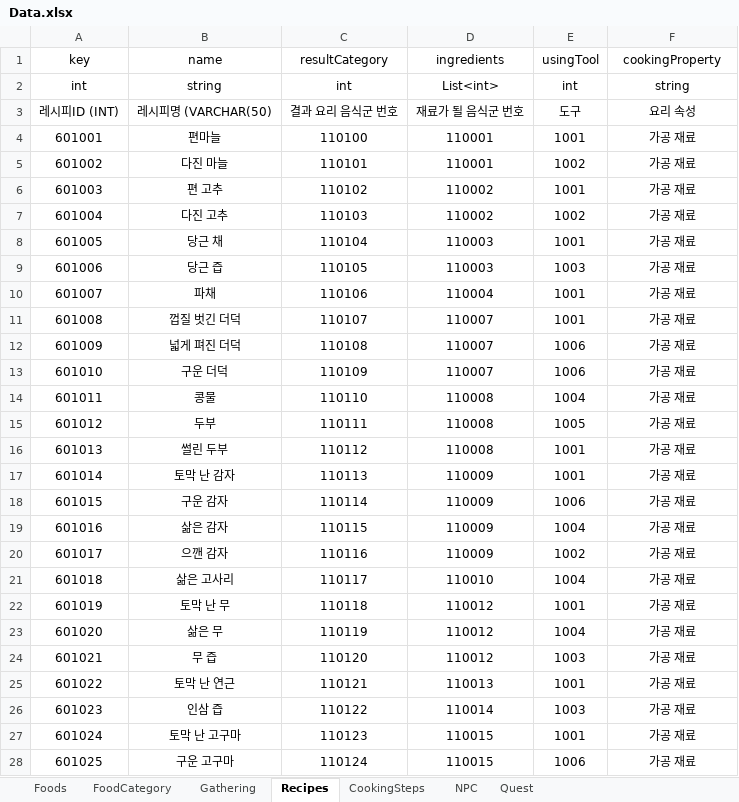
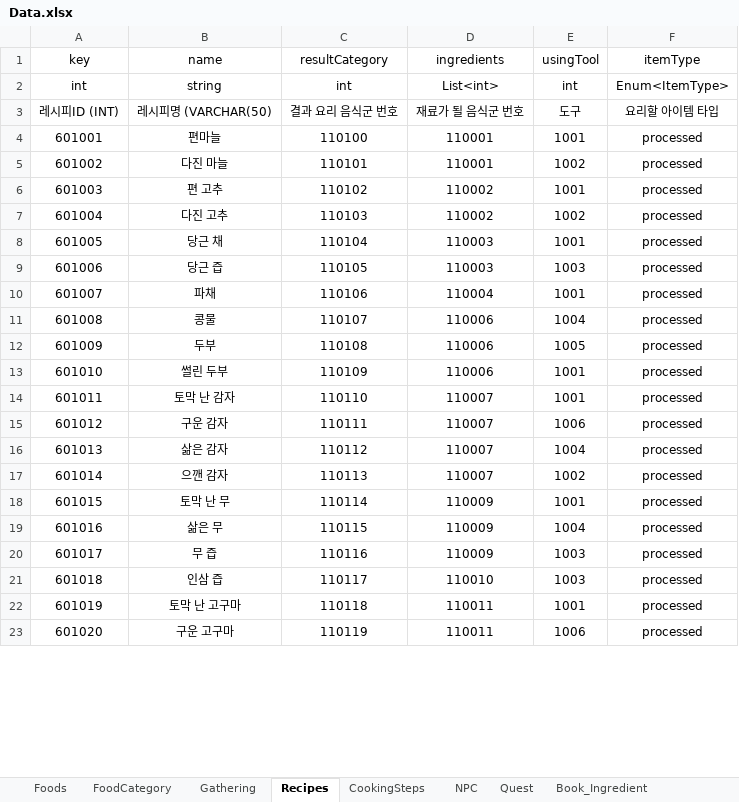
Before and after one commit to TheBestTavern/TheBestTavern, an Excel workbook: Excel2JSON(win-x64)/excel_files/Data.xlsx, sheet Recipes, drawn as a sheet; only a part is shown; values as stored, in another font and other column widths than the file's, no borders; removed rows and columns are numbered as before the commit, all else as after; the diff covers the shown part only; the diff names each change by its address in the sheet, - before the commit and + after, or states it on an @@ line.

```diff
--- a/Excel2JSON(win-x64)/excel_files/Data.xlsx (sheet Recipes)
+++ b/Excel2JSON(win-x64)/excel_files/Data.xlsx (sheet Recipes)
+sheet tab: Book_Ingredient
-F1: cookingProperty
+F1: itemType
-F2 (itemType): string
+F2 (itemType): Enum<ItemType>
-F3 (itemType): 요리 속성
+F3 (itemType): 요리할 아이템 타입
-F4:F10 (itemType): 가공 재료
+F4:F10 (itemType): processed
-row 11: 601008 | 껍질 벗긴 더덕 | 110107 | 110007 | 1001 | 가공 재료
-row 12: 601009 | 넓게 펴진 더덕 | 110108 | 110007 | 1006 | 가공 재료
-row 13: 601010 | 구운 더덕 | 110109 | 110007 | 1006 | 가공 재료
@@ column A (key) renumbered between rows 11 and 119 @@
-C11 (resultCategory): 110110
+C11 (resultCategory): 110107
-D11:D13 (ingredients): 110008
+D11:D13 (ingredients): 110006
-F11:F17 (itemType): 가공 재료
+F11:F17 (itemType): processed
-C12 (resultCategory): 110111
+C12 (resultCategory): 110108
-C13 (resultCategory): 110112
+C13 (resultCategory): 110109
-C14 (resultCategory): 110113
+C14 (resultCategory): 110110
-D14:D17 (ingredients): 110009
+D14:D17 (ingredients): 110007
-C15 (resultCategory): 110114
+C15 (resultCategory): 110111
-C16 (resultCategory): 110115
+C16 (resultCategory): 110112
-C17 (resultCategory): 110116
+C17 (resultCategory): 110113
-row 21: 601018 | 삶은 고사리 | 110117 | 110010 | 1004 | 가공 재료
-C18 (resultCategory): 110118
+C18 (resultCategory): 110114
-D18:D20 (ingredients): 110012
+D18:D20 (ingredients): 110009
-F18:F20 (itemType): 가공 재료
+F18:F20 (itemType): processed
-C19 (resultCategory): 110119
+C19 (resultCategory): 110115
-C20 (resultCategory): 110120
+C20 (resultCategory): 110116
-row 25: 601022 | 토막 난 연근 | 110121 | 110013 | 1001 | 가공 재료
-C21 (resultCategory): 110122
+C21 (resultCategory): 110117
-D21 (ingredients): 110014
+D21 (ingredients): 110010
-F21:F23 (itemType): 가공 재료
+F21:F23 (itemType): processed
-C22 (resultCategory): 110123
+C22 (resultCategory): 110118
-D22:D23 (ingredients): 110015
+D22:D23 (ingredients): 110011
-C23 (resultCategory): 110124
+C23 (resultCategory): 110119
```
Also changed, not shown: 55 added rows, 21 removed rows, 176 edited cells and cell formats elsewhere in this sheet, sheet Gathering, sheet Foods, sheet FoodCategory, sheet Quest, other sheet tabs, Excel2JSON(win-x64)/excel_files/Enum.xlsx, 44 other files.
